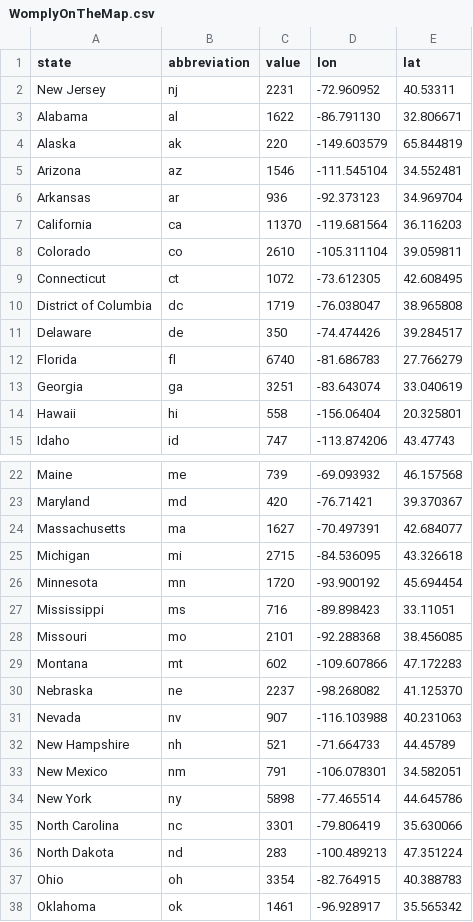
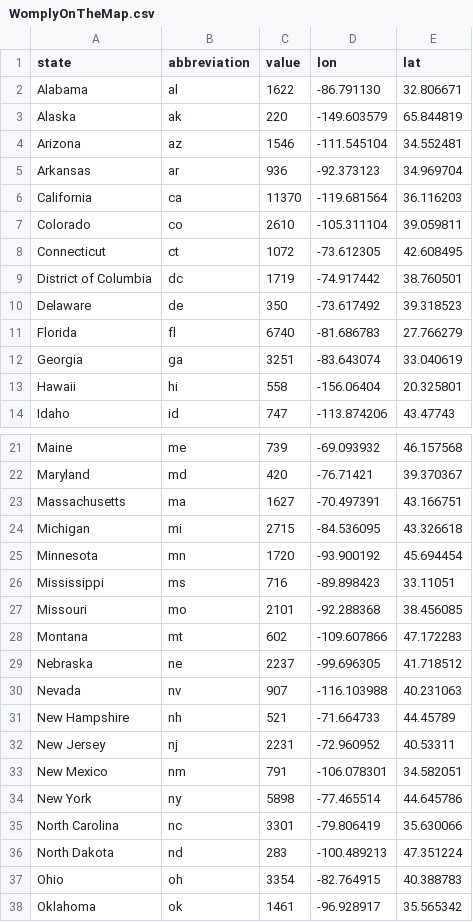
Before and after one commit to stevenanderson37/list-of-states, a CSV file: WomplyOnTheMap.csv, drawn as a sheet; only a part is shown, gaps mark what is left out.

Commit message:
Update WomplyOnTheMap.csv

```diff
--- a/WomplyOnTheMap.csv
+++ b/WomplyOnTheMap.csv
@@ -1,3 +1,2 @@
 state,abbreviation,value,lon,lat
-New Jersey,nj,2231,-72.960952,40.53311
 Alabama,al,1622,-86.791130,32.806671
@@ -9,4 +8,4 @@ Colorado,co,2610,-105.311104,39.059811
 Connecticut,ct,1072,-73.612305,42.608495
-District of Columbia,dc,1719,-76.038047,38.965808
-Delaware,de,350,-74.474426,39.284517
+District of Columbia,dc,1719,-74.917442,38.760501
+Delaware,de,350,-73.617492,39.318523
 Florida,fl,6740,-81.686783,27.766279
@@ -23,3 +22,3 @@ Maine,me,739,-69.093932,46.157568
 Maryland,md,420,-76.71421,39.370367
-Massachusetts,ma,1627,-70.497391,42.684077
+Massachusetts,ma,1627,-70.497391,43.166751
 Michigan,mi,2715,-84.536095,43.326618
@@ -29,5 +28,6 @@ Missouri,mo,2101,-92.288368,38.456085
 Montana,mt,602,-109.607866,47.172283
-Nebraska,ne,2237,-98.268082,41.125370
+Nebraska,ne,2237,-99.696305,41.718512
 Nevada,nv,907,-116.103988,40.231063
 New Hampshire,nh,521,-71.664733,44.45789
+New Jersey,nj,2231,-72.960952,40.53311
 New Mexico,nm,791,-106.078301,34.582051
```
